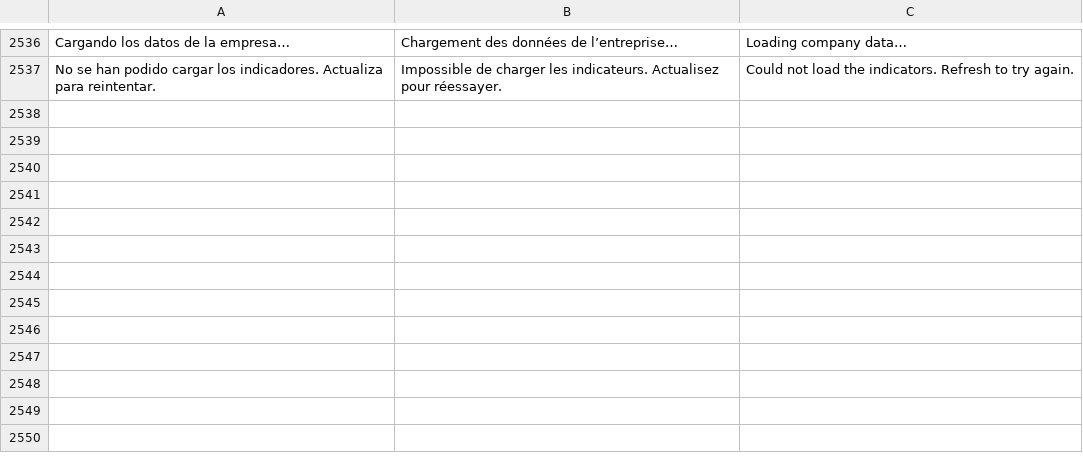
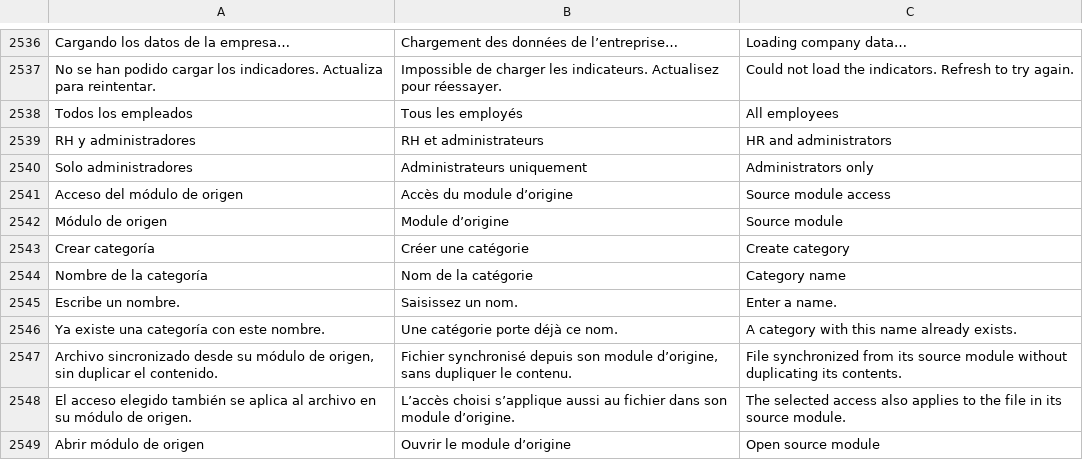
Before and after one commit to lisciandraj/Pro-manager-Gama, a TSV file: locales/catalog.tsv, drawn as a sheet; only a part is shown, gaps mark what is left out.

Commit message:
Centralize document categories, employee links and source-aware access controls

```diff
--- a/locales/catalog.tsv
+++ b/locales/catalog.tsv
@@ -2537 +2537,13 @@ Cargando los datos de la empresa…	Chargement des données de l’entreprise…
 No se han podido cargar los indicadores. Actualiza para reintentar.	Impossible de charger les indicateurs. Actualisez pour réessayer.	Could not load the indicators. Refresh to try again.
+Todos los empleados	Tous les employés	All employees
+RH y administradores	RH et administrateurs	HR and administrators
+Solo administradores	Administrateurs uniquement	Administrators only
+Acceso del módulo de origen	Accès du module d’origine	Source module access
+Módulo de origen	Module d’origine	Source module
+Crear categoría	Créer une catégorie	Create category
+Nombre de la categoría	Nom de la catégorie	Category name
+Escribe un nombre.	Saisissez un nom.	Enter a name.
+Ya existe una categoría con este nombre.	Une catégorie porte déjà ce nom.	A category with this name already exists.
+Archivo sincronizado desde su módulo de origen, sin duplicar el contenido.	Fichier synchronisé depuis son module d’origine, sans dupliquer le contenu.	File synchronized from its source module without duplicating its contents.
+El acceso elegido también se aplica al archivo en su módulo de origen.	L’accès choisi s’applique aussi au fichier dans son module d’origine.	The selected access also applies to the file in its source module.
+Abrir módulo de origen	Ouvrir le module d’origine	Open source module
```
Also changed, not shown: 13 other files.
